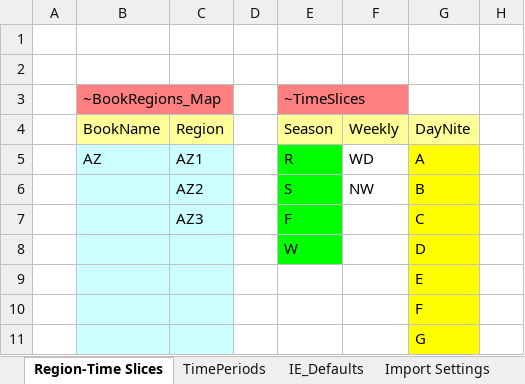
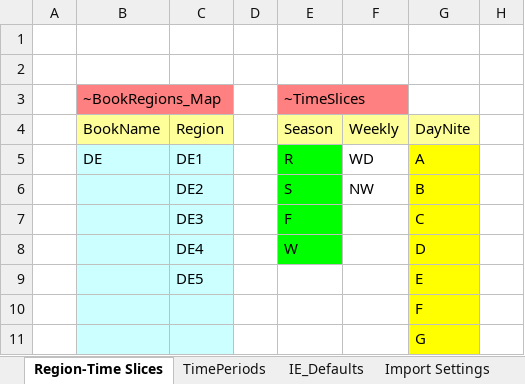
Before and after one commit to AdamVejstrup/Bachelor, an Excel workbook: TIMES-DE/SysSettings.xlsx, sheet Region-Time Slices, drawn as a sheet; only a part is shown; values as stored, in another font and other column widths than the file's, no borders; charts and pictures not drawn; the diff names each change by its address in the sheet, - before the commit and + after, or states it on an @@ line.

```diff
--- a/TIMES-DE/SysSettings.xlsx (sheet Region-Time Slices)
+++ b/TIMES-DE/SysSettings.xlsx (sheet Region-Time Slices)
-B5 (BookName): AZ
+B5 (BookName): DE
-C5 (Region): AZ1
+C5 (Region): DE1
-C6 (Region): AZ2
+C6 (Region): DE2
-C7 (Region): AZ3
+C7 (Region): DE3
-C8 (Region): (empty)
+C8 (Region): DE4
-C9 (Region): (empty)
+C9 (Region): DE5
```
Also changed, not shown: sheet Import Settings, charts or pictures, 1 other file.
